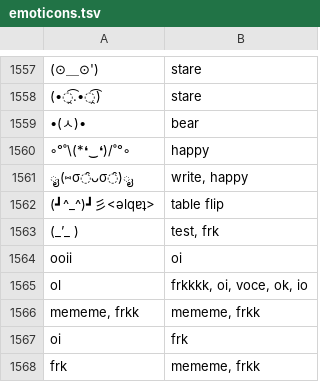
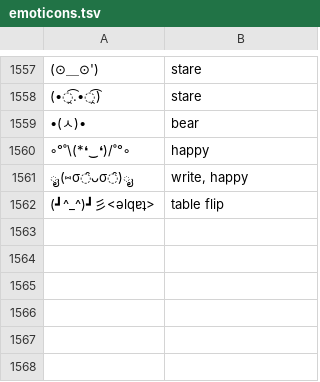
Before and after one commit to FoldMorePaper/splatmoji-kaomoji-edit-tool, a TSV file: emoticons.tsv, drawn as a sheet; only a part is shown, gaps mark what is left out; the diff names each change by its address in the sheet, - before the commit and + after, or states it on an @@ line.

```diff
--- a/emoticons.tsv
+++ b/emoticons.tsv
-row 1563: (_’_ ) | test, frk
-row 1564: ooii | oi
-row 1565: ol | frkkkk, oi, voce, ok, io
-row 1566: mememe, frkk | mememe, frkk
-row 1567: oi | frk
-row 1568: frk | mememe, frkk
```
Also changed, not shown: 2 other files.
